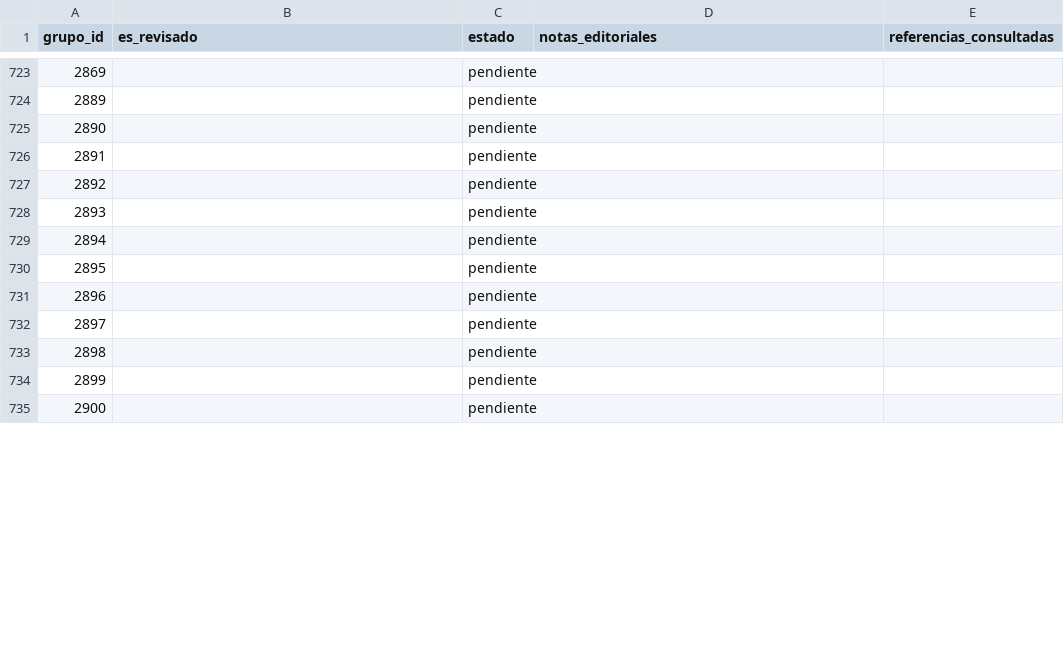
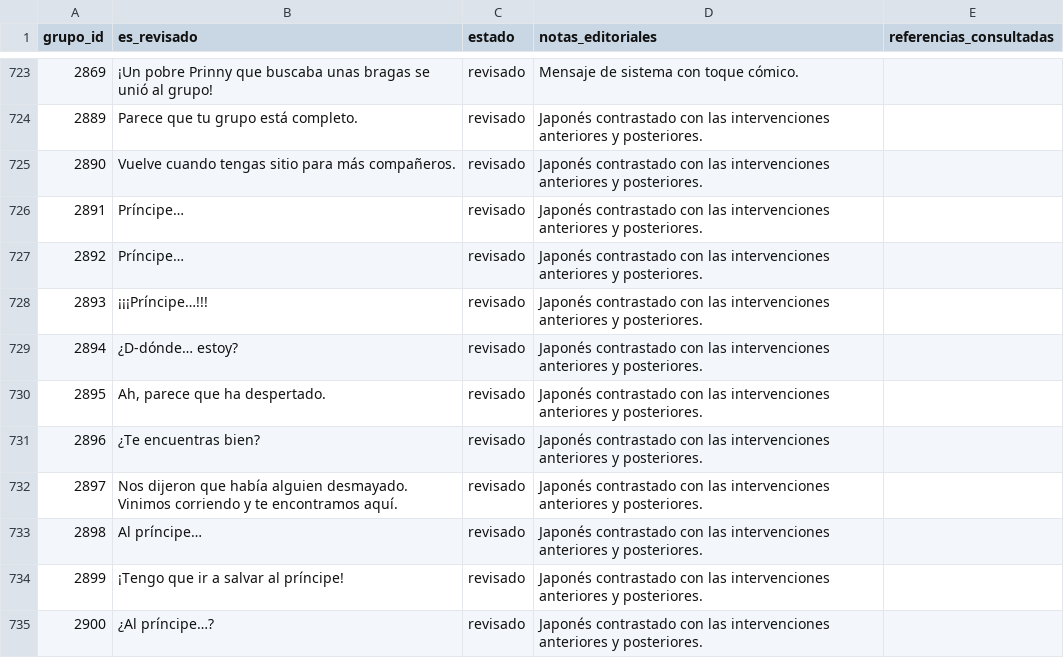
Before and after one commit to ARivas3008/la-pucelle-ragnarok-localizacion, a CSV file: corpus/03/revision.csv, drawn as a sheet; only a part is shown, gaps mark what is left out; the diff covers the shown part only.

Commit message:
Corpus 03: diálogos del Prinny y entrada de Cornet (50 grupos)

```diff
--- a/corpus/03/revision.csv
+++ b/corpus/03/revision.csv
@@ -723,13 +723,13 @@
-2869,,pendiente,,
-2889,,pendiente,,
-2890,,pendiente,,
-2891,,pendiente,,
-2892,,pendiente,,
-2893,,pendiente,,
-2894,,pendiente,,
-2895,,pendiente,,
-2896,,pendiente,,
-2897,,pendiente,,
-2898,,pendiente,,
-2899,,pendiente,,
-2900,,pendiente,,
+2869,¡Un pobre Prinny que buscaba unas bragas se unió al grupo!,revisado,Mensaje de sistema con toque cómico.,
+2889,Parece que tu grupo está completo.,revisado,Japonés contrastado con las intervenciones anteriores y posteriores.,
+2890,Vuelve cuando tengas sitio para más compañeros.,revisado,Japonés contrastado con las intervenciones anteriores y posteriores.,
+2891,Príncipe…,revisado,Japonés contrastado con las intervenciones anteriores y posteriores.,
+2892,Príncipe…,revisado,Japonés contrastado con las intervenciones anteriores y posteriores.,
+2893,¡¡¡Príncipe…!!!,revisado,Japonés contrastado con las intervenciones anteriores y posteriores.,
+2894,¿D-dónde… estoy?,revisado,Japonés contrastado con las intervenciones anteriores y posteriores.,
+2895,"Ah, parece que ha despertado.",revisado,Japonés contrastado con las intervenciones anteriores y posteriores.,
+2896,¿Te encuentras bien?,revisado,Japonés contrastado con las intervenciones anteriores y posteriores.,
+2897,Nos dijeron que había alguien desmayado. Vinimos corriendo y te encontramos aquí.,revisado,Japonés contrastado con las intervenciones anteriores y posteriores.,
+2898,Al príncipe…,revisado,Japonés contrastado con las intervenciones anteriores y posteriores.,
+2899,¡Tengo que ir a salvar al príncipe!,revisado,Japonés contrastado con las intervenciones anteriores y posteriores.,
+2900,¿Al príncipe…?,revisado,Japonés contrastado con las intervenciones anteriores y posteriores.,
```
Also changed, not shown: 112 edited cells elsewhere in this file.
